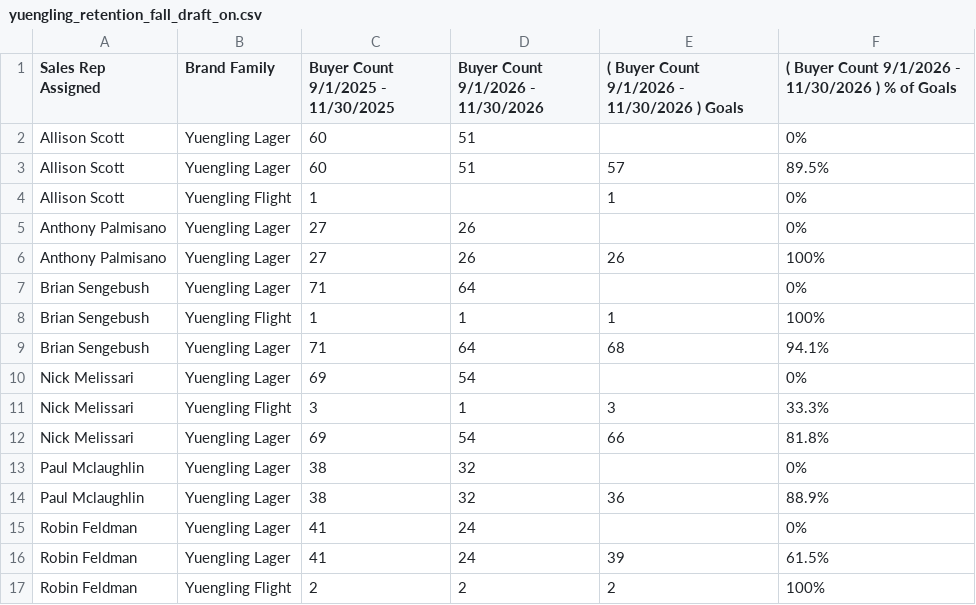
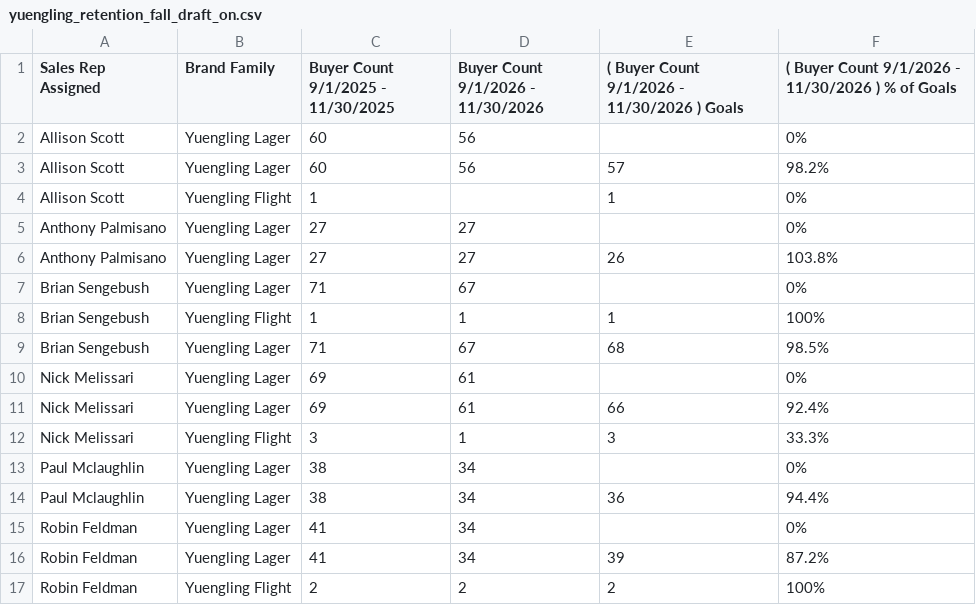
Before and after one commit to gavinsharkey5/Kohler-Dist-Master-Dashboard, a CSV file: incentive-tracking/data/yuengling_retention_fall_draft_on.csv, drawn as a sheet.

```diff
--- a/incentive-tracking/data/yuengling_retention_fall_draft_on.csv
+++ b/incentive-tracking/data/yuengling_retention_fall_draft_on.csv
@@ -1,17 +1,17 @@
 Sales Rep Assigned,Brand Family,Buyer Count   9/1/2025 - 11/30/2025,Buyer Count   9/1/2026 - 11/30/2026,( Buyer Count   9/1/2026 - 11/30/2026 ) Goals,( Buyer Count   9/1/2026 - 11/30/2026 ) % of Goals
-Allison Scott,Yuengling Lager,60,51,,0%
-Allison Scott,Yuengling Lager,60,51,57,89.5%
+Allison Scott,Yuengling Lager,60,56,,0%
+Allison Scott,Yuengling Lager,60,56,57,98.2%
 Allison Scott,Yuengling Flight,1,,1,0%
-Anthony Palmisano,Yuengling Lager,27,26,,0%
-Anthony Palmisano,Yuengling Lager,27,26,26,100%
-Brian Sengebush,Yuengling Lager,71,64,,0%
+Anthony Palmisano,Yuengling Lager,27,27,,0%
+Anthony Palmisano,Yuengling Lager,27,27,26,103.8%
+Brian Sengebush,Yuengling Lager,71,67,,0%
 Brian Sengebush,Yuengling Flight,1,1,1,100%
-Brian Sengebush,Yuengling Lager,71,64,68,94.1%
-Nick Melissari,Yuengling Lager,69,54,,0%
+Brian Sengebush,Yuengling Lager,71,67,68,98.5%
+Nick Melissari,Yuengling Lager,69,61,,0%
+Nick Melissari,Yuengling Lager,69,61,66,92.4%
 Nick Melissari,Yuengling Flight,3,1,3,33.3%
-Nick Melissari,Yuengling Lager,69,54,66,81.8%
-Paul Mclaughlin,Yuengling Lager,38,32,,0%
-Paul Mclaughlin,Yuengling Lager,38,32,36,88.9%
-Robin Feldman,Yuengling Lager,41,24,,0%
-Robin Feldman,Yuengling Lager,41,24,39,61.5%
+Paul Mclaughlin,Yuengling Lager,38,34,,0%
+Paul Mclaughlin,Yuengling Lager,38,34,36,94.4%
+Robin Feldman,Yuengling Lager,41,34,,0%
+Robin Feldman,Yuengling Lager,41,34,39,87.2%
 Robin Feldman,Yuengling Flight,2,2,2,100%
```
Also changed, not shown: incentive-tracking/data/yuengling_retention_fall_off.csv, incentive-tracking/data/yuengling_retention_fall_packages_on.csv, 41 other files.
